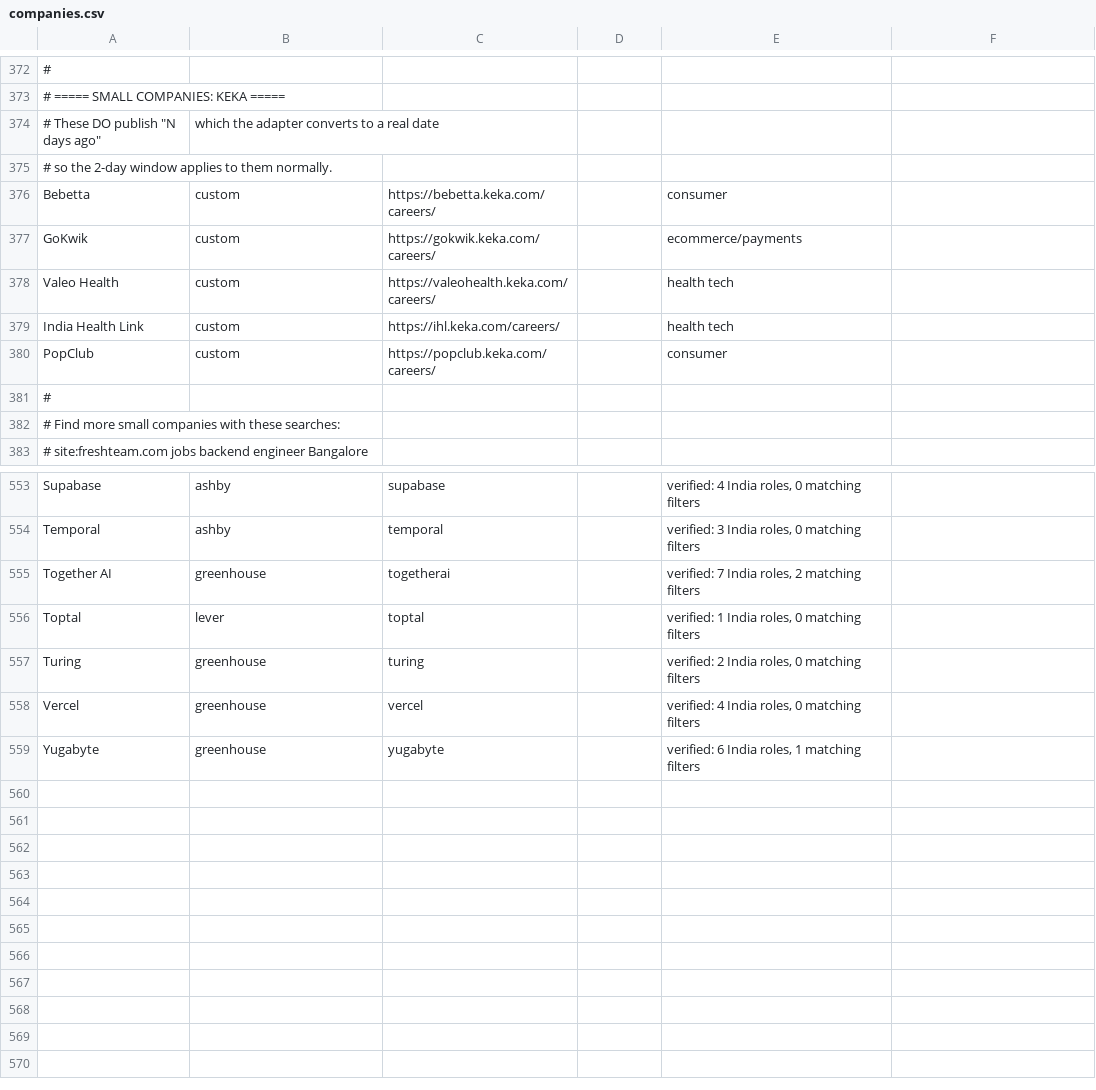
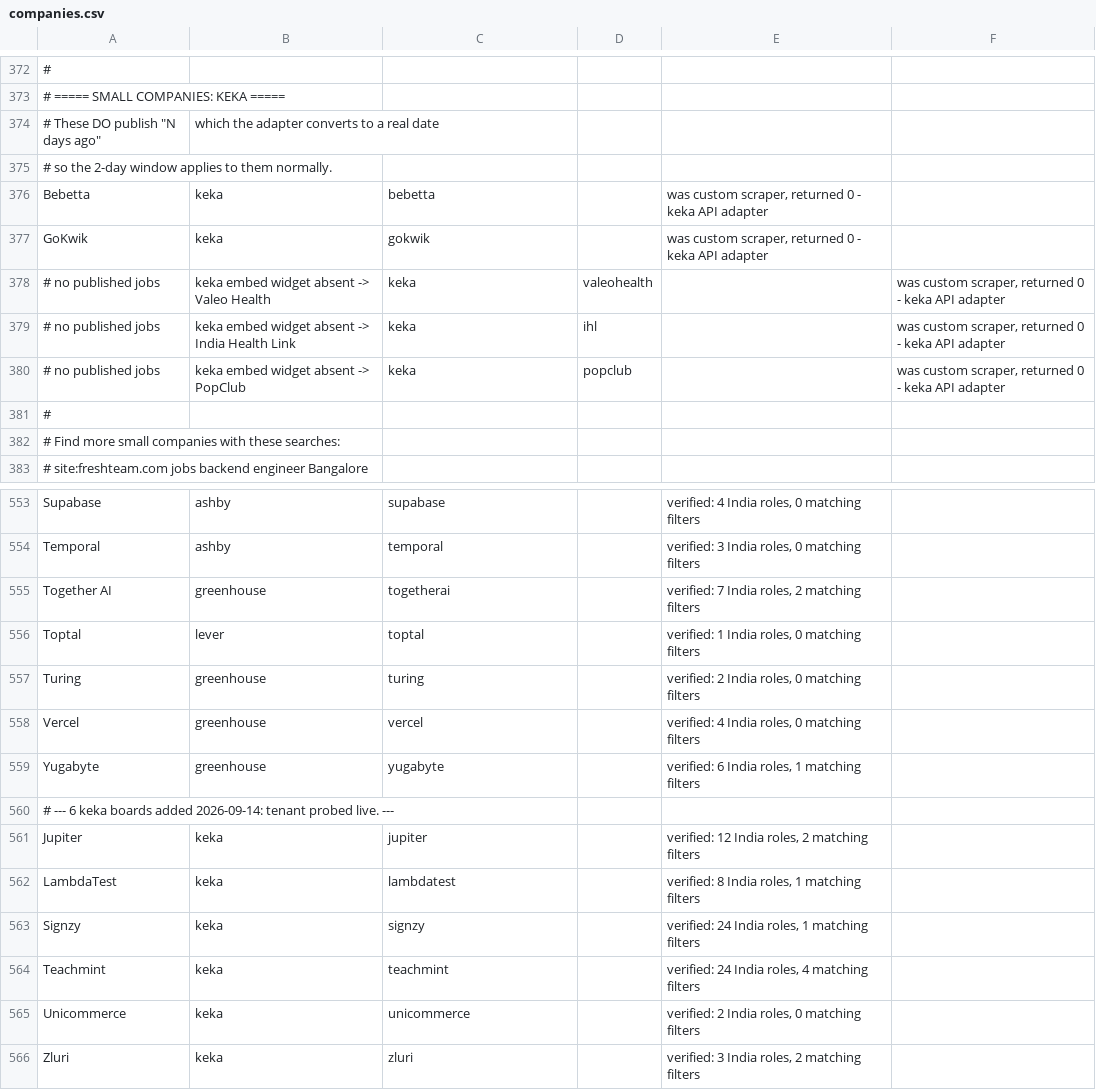
Before and after one commit to m3rcury02/jobscan, a CSV file: companies.csv, drawn as a sheet; only a part is shown, gaps mark what is left out; removed rows and columns are numbered as before the commit, all else as after; the diff names each change by its address in the sheet, - before the commit and + after, or states it on an @@ line.

```diff
--- a/companies.csv
+++ b/companies.csv
-B376:B377: custom
+B376:B377: keka
-C376: https://bebetta.keka.com/careers/
+C376: bebetta
-E376: consumer
+E376: was custom scraper, returned 0 - keka API adapter
-C377: https://gokwik.keka.com/careers/
+C377: gokwik
-E377: ecommerce/payments
+E377: was custom scraper, returned 0 - keka API adapter
-row 378: Valeo Health | custom | https://valeohealth.keka.com/careers/ |  | health tech
-row 379: India Health Link | custom | https://ihl.keka.com/careers/ |  | health tech
-row 380: PopClub | custom | https://popclub.keka.com/careers/ |  | consumer
+row 378: # no published jobs | keka embed widget absent -> Valeo Health | keka | valeohealth |  | was custom scraper, returned 0 - keka API adapter
+row 379: # no published jobs | keka embed widget absent -> India Health Link | keka | ihl |  | was custom scraper, returned 0 - keka API adapter
+row 380: # no published jobs | keka embed widget absent -> PopClub | keka | popclub |  | was custom scraper, returned 0 - keka API adapter
+row 560: # --- 6 keka boards added 2026-09-14: tenant probed live. ---
+row 561: Jupiter | keka | jupiter |  | verified: 12 India roles, 2 matching filters
+row 562: LambdaTest | keka | lambdatest |  | verified: 8 India roles, 1 matching filters
+row 563: Signzy | keka | signzy |  | verified: 24 India roles, 1 matching filters
+row 564: Teachmint | keka | teachmint |  | verified: 24 India roles, 4 matching filters
+row 565: Unicommerce | keka | unicommerce |  | verified: 2 India roles, 0 matching filters
+row 566: Zluri | keka | zluri |  | verified: 3 India roles, 2 matching filters
```
Also changed, not shown: 1 other file.
